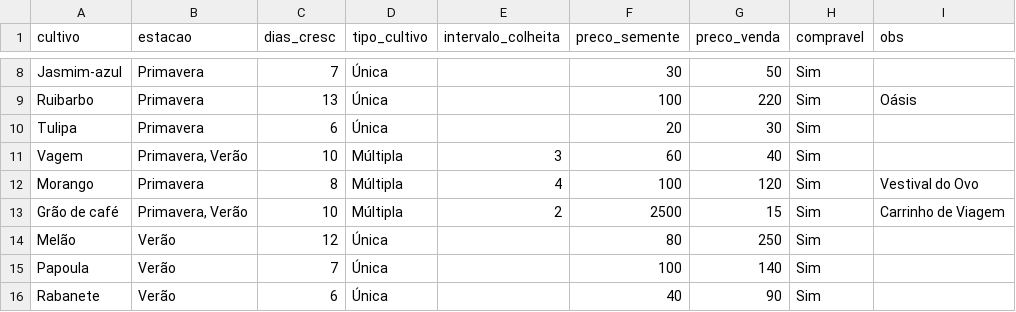
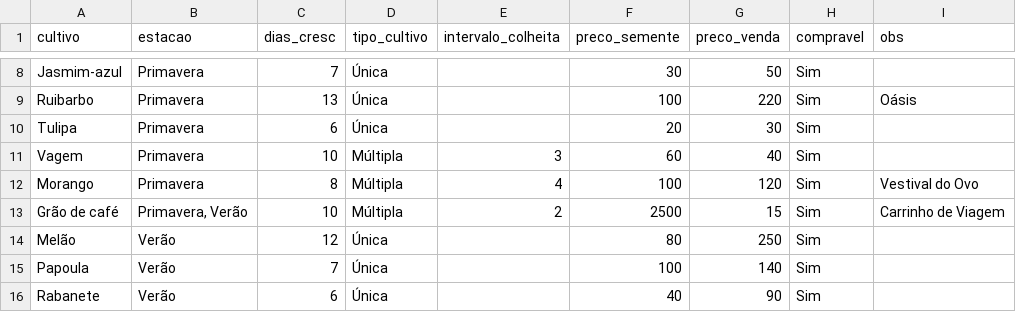
Before and after one commit to AmandaAndradeS/Projeto-Stardew-Valley, a CSV file: data/Cultivos.csv, drawn as a sheet; only a part is shown, gaps mark what is left out.

```diff
--- a/data/Cultivos.csv
+++ b/data/Cultivos.csv
@@ -10,3 +10,3 @@ Ruibarbo;Primavera;13;Única;;100;220;Sim;Oásis
 Tulipa;Primavera;6;Única;;20;30;Sim;
-Vagem;Primavera, Verão;10;Múltipla;3;60;40;Sim;
+Vagem;Primavera;10;Múltipla;3;60;40;Sim;
 Morango;Primavera;8;Múltipla;4;100;120;Sim;Vestival do Ovo
```
Also changed, not shown: 5 other files.
